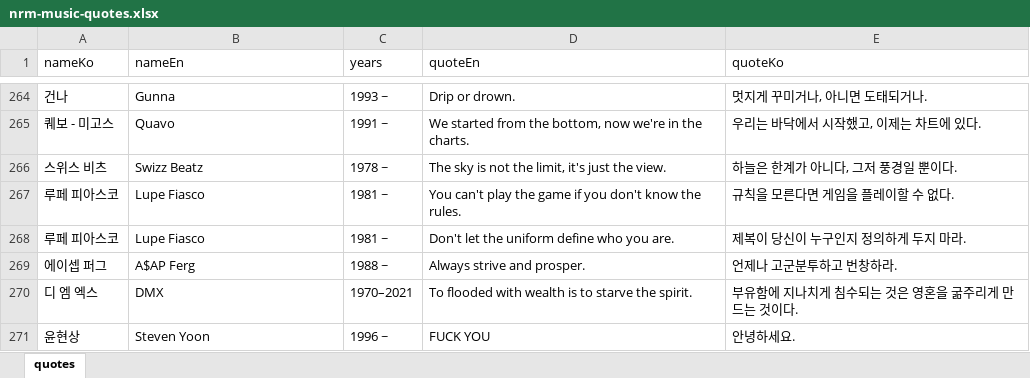
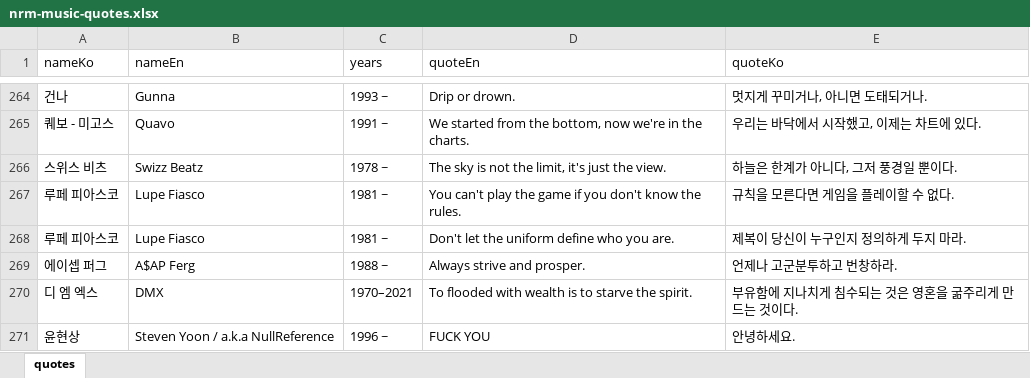
Before and after one commit to yoonhs3648/NullReferMusic, an Excel workbook: data/nrm-music-quotes.xlsx, sheet quotes, drawn as a sheet; only a part is shown, gaps mark what is left out; values as stored, in another font and other column widths than the file's, no borders; the diff names each change by its address in the sheet, - before the commit and + after, or states it on an @@ line.

```diff
--- a/data/nrm-music-quotes.xlsx (sheet quotes)
+++ b/data/nrm-music-quotes.xlsx (sheet quotes)
-B271 (nameEn): Steven Yoon
+B271 (nameEn): Steven Yoon / a.k.a NullReference
```
Also changed, not shown: 39 other files.
